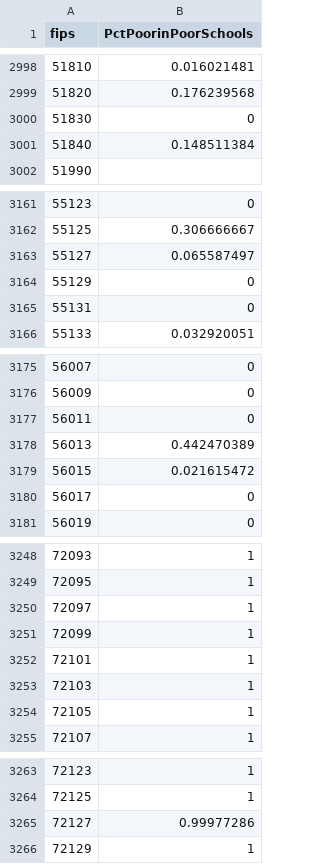
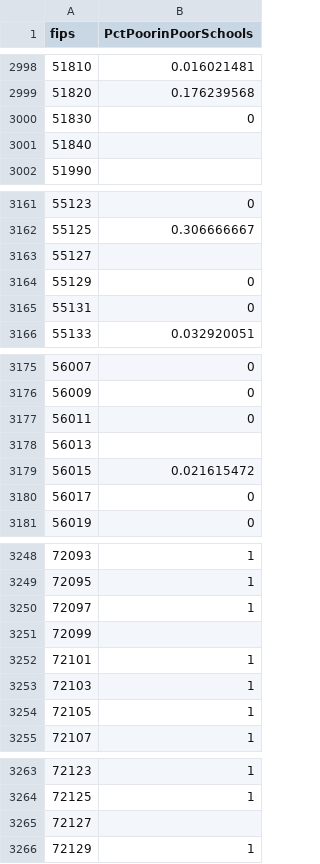
Before and after one commit to UrbanInstitute/urban-map, a CSV file: data/schoolpoverty.csv, drawn as a sheet; only a part is shown, gaps mark what is left out; the diff covers the shown part only.

```diff
--- a/data/schoolpoverty.csv
+++ b/data/schoolpoverty.csv
@@ -3000,3 +3000,3 @@ fips,PctPoorinPoorSchools
 51830,0
-51840,0.148511384
+51840,
 51990,
@@ -3162,3 +3162,3 @@ fips,PctPoorinPoorSchools
 55125,0.306666667
-55127,0.065587497
+55127,
 55129,0
@@ -3177,3 +3177,3 @@ fips,PctPoorinPoorSchools
 56011,0
-56013,0.442470389
+56013,
 56015,0.021615472
@@ -3250,3 +3250,3 @@ fips,PctPoorinPoorSchools
 72097,1
-72099,1
+72099,
 72101,1
@@ -3264,3 +3264,3 @@ fips,PctPoorinPoorSchools
 72125,1
-72127,0.99977286
+72127,
 72129,1
```
Also changed, not shown: 7 edited cells elsewhere in this file, 5 other files.
